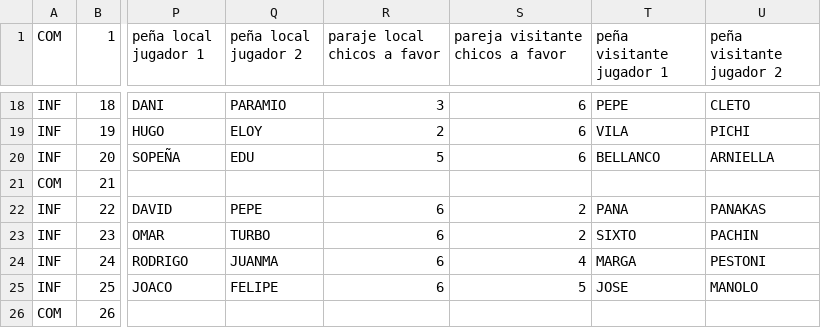
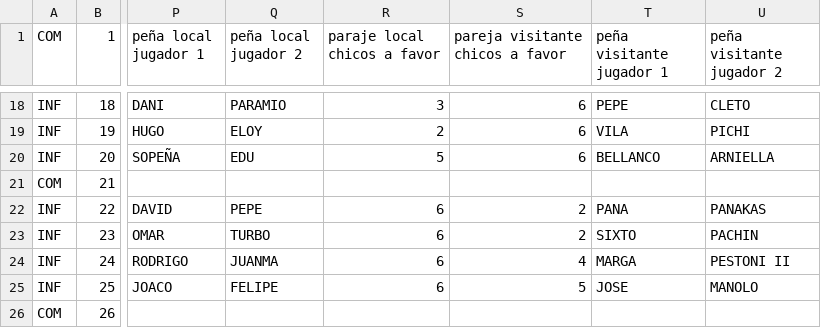
Before and after one commit to vetuster/cocam, a CSV file: cocam/resources/cocam-2016_17-result-J02-20160915-OK.csv, drawn as a sheet; only a part is shown, gaps mark what is left out; the diff names each change by its address in the sheet, - before the commit and + after, or states it on an @@ line.

```diff
--- a/cocam/resources/cocam-2016_17-result-J02-20160915-OK.csv
+++ b/cocam/resources/cocam-2016_17-result-J02-20160915-OK.csv
-U24 (peña visitante jugador 2): PESTONI
+U24 (peña visitante jugador 2): PESTONI II
```
Also changed, not shown: cocam/resources/cocam-2016_17-result-J03-20160919-OK.csv, cocam/resources/cocam-2016_17-result-J04-20160922-OK.csv, 10 other files.
